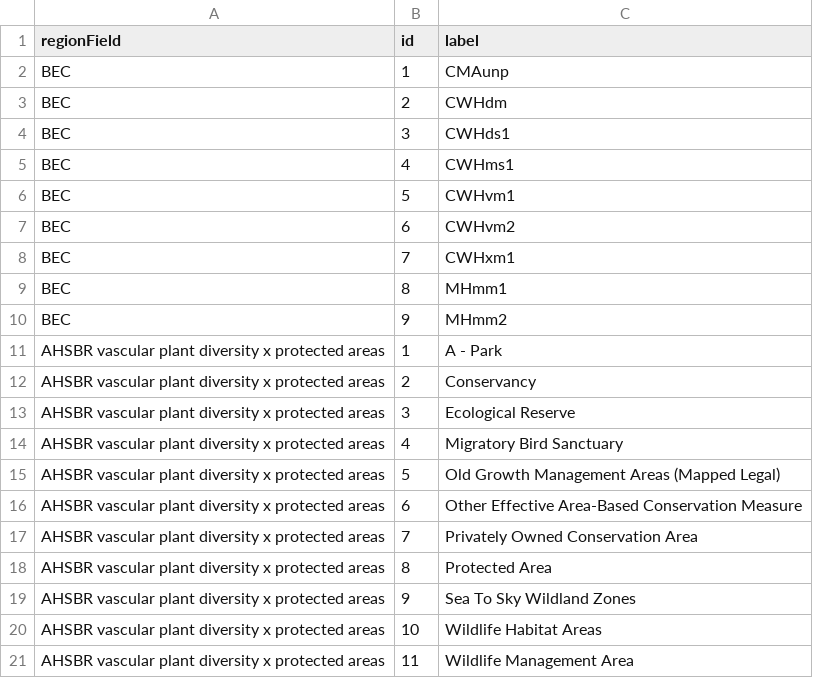
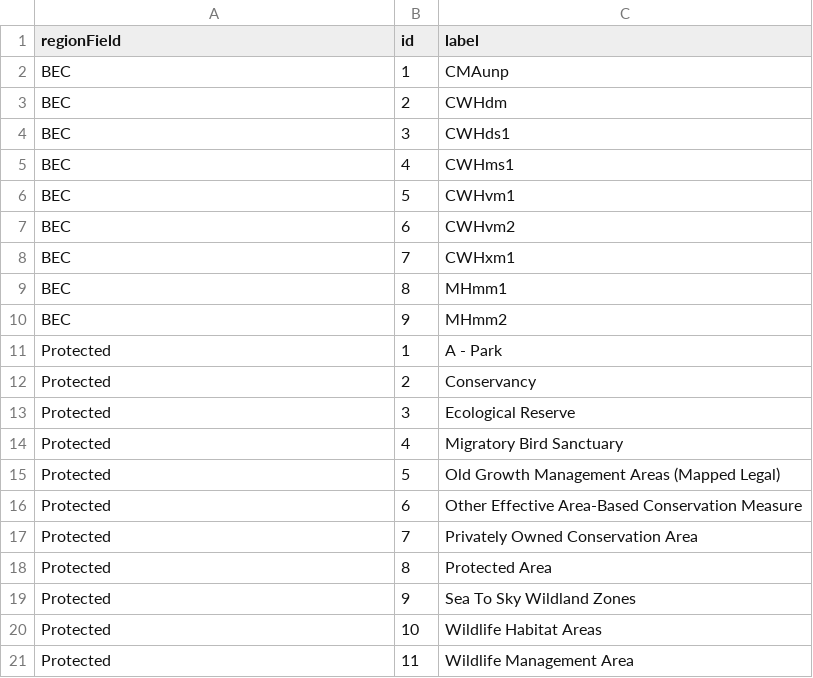
Before and after one commit to IMERSS/saanich-peninsula-flora, a CSV file: docs/data/tabular/Howe_Sound_vascular_plant_records_consolidated_2024-11-regionIndirection.csv, drawn as a sheet.

Commit message:
Fixed selectability of Protected regions, assigned "initiator" summary, added copy tabular data to build script

```diff
--- a/docs/data/tabular/Howe_Sound_vascular_plant_records_consolidated_2024-11-regionIndirection.csv
+++ b/docs/data/tabular/Howe_Sound_vascular_plant_records_consolidated_2024-11-regionIndirection.csv
@@ -10,12 +10,12 @@ BEC,8,MHmm1
 BEC,9,MHmm2
-AHSBR vascular plant diversity x protected areas,1,A - Park
-AHSBR vascular plant diversity x protected areas,2,Conservancy
-AHSBR vascular plant diversity x protected areas,3,Ecological Reserve
-AHSBR vascular plant diversity x protected areas,4,Migratory Bird Sanctuary
-AHSBR vascular plant diversity x protected areas,5,Old Growth Management Areas (Mapped Legal)
-AHSBR vascular plant diversity x protected areas,6,Other Effective Area-Based Conservation Measure
-AHSBR vascular plant diversity x protected areas,7,Privately Owned Conservation Area
-AHSBR vascular plant diversity x protected areas,8,Protected Area
-AHSBR vascular plant diversity x protected areas,9,Sea To Sky Wildland Zones
-AHSBR vascular plant diversity x protected areas,10,Wildlife Habitat Areas
-AHSBR vascular plant diversity x protected areas,11,Wildlife Management Area
+Protected,1,A - Park
+Protected,2,Conservancy
+Protected,3,Ecological Reserve
+Protected,4,Migratory Bird Sanctuary
+Protected,5,Old Growth Management Areas (Mapped Legal)
+Protected,6,Other Effective Area-Based Conservation Measure
+Protected,7,Privately Owned Conservation Area
+Protected,8,Protected Area
+Protected,9,Sea To Sky Wildland Zones
+Protected,10,Wildlife Habitat Areas
+Protected,11,Wildlife Management Area
```
Also changed, not shown: 18 other files.
